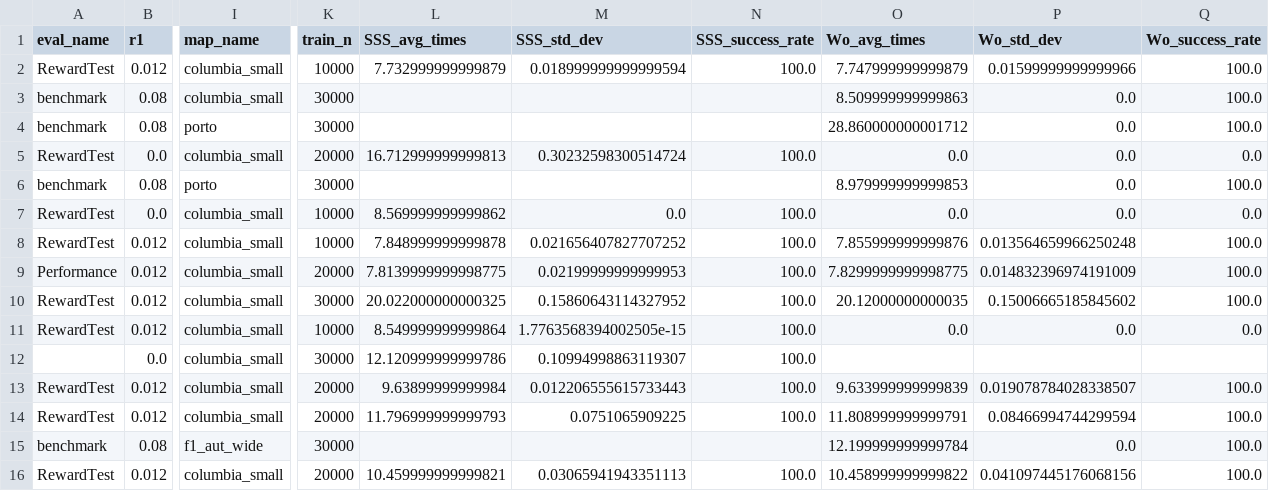
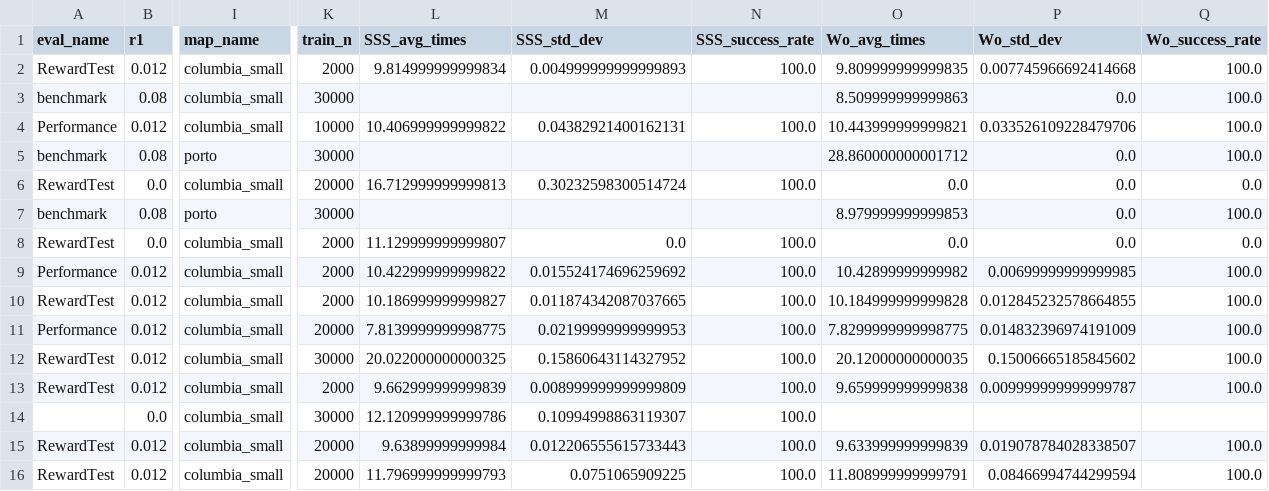
Before and after one commit to BDEvan5/SuperSafety, a CSV file: DataAnalysis/DataTable.csv, drawn as a sheet; only a part is shown, gaps mark what is left out; the shorter side is filled out with more unchanged rows; addresses are those after the commit; rows hold the shown columns only; the diff covers the shown part only; the diff names each change by its address in the sheet, - before the commit and + after, or states it on an @@ line.

```diff
--- a/DataAnalysis/DataTable.csv
+++ b/DataAnalysis/DataTable.csv
-K2 (train_n): 10000
+K2 (train_n): 2000
-L2 (SSS_avg_times): 7.732999999999879
+L2 (SSS_avg_times): 9.814999999999834
-M2 (SSS_std_dev): 0.018999999999999594
+M2 (SSS_std_dev): 0.004999999999999893
-O2 (Wo_avg_times): 7.747999999999879
+O2 (Wo_avg_times): 9.809999999999835
-P2 (Wo_std_dev): 0.01599999999999966
+P2 (Wo_std_dev): 0.007745966692414668
+row 4: Performance | 0.012 | columbia_small | 10000 | 10.406999999999822 | 0.04382921400162131 | 100.0 | 10.443999999999821 | 0.033526109228479706 | 100.0
-K8 (train_n): 10000
+K8 (train_n): 2000
-L8 (SSS_avg_times): 8.569999999999862
+L8 (SSS_avg_times): 11.129999999999807
+row 9: Performance | 0.012 | columbia_small | 2000 | 10.422999999999822 | 0.015524174696259692 | 100.0 | 10.42899999999982 | 0.00699999999999985 | 100.0
-K10 (train_n): 10000
+K10 (train_n): 2000
-L10 (SSS_avg_times): 7.848999999999878
+L10 (SSS_avg_times): 10.186999999999827
-M10 (SSS_std_dev): 0.021656407827707252
+M10 (SSS_std_dev): 0.011874342087037665
-O10 (Wo_avg_times): 7.855999999999876
+O10 (Wo_avg_times): 10.184999999999828
-P10 (Wo_std_dev): 0.013564659966250248
+P10 (Wo_std_dev): 0.012845232578664855
-K13 (train_n): 10000
+K13 (train_n): 2000
-L13 (SSS_avg_times): 8.549999999999864
+L13 (SSS_avg_times): 9.662999999999839
-M13 (SSS_std_dev): 1.7763568394002505e-15
+M13 (SSS_std_dev): 0.008999999999999809
-O13 (Wo_avg_times): 0.0
+O13 (Wo_avg_times): 9.659999999999838
-P13 (Wo_std_dev): 0.0
+P13 (Wo_std_dev): 0.009999999999999787
-Q13 (Wo_success_rate): 0.0
+Q13 (Wo_success_rate): 100.0
```
Also changed, not shown: 2 added rows and 14 edited cells elsewhere in this file, 7 other files.
